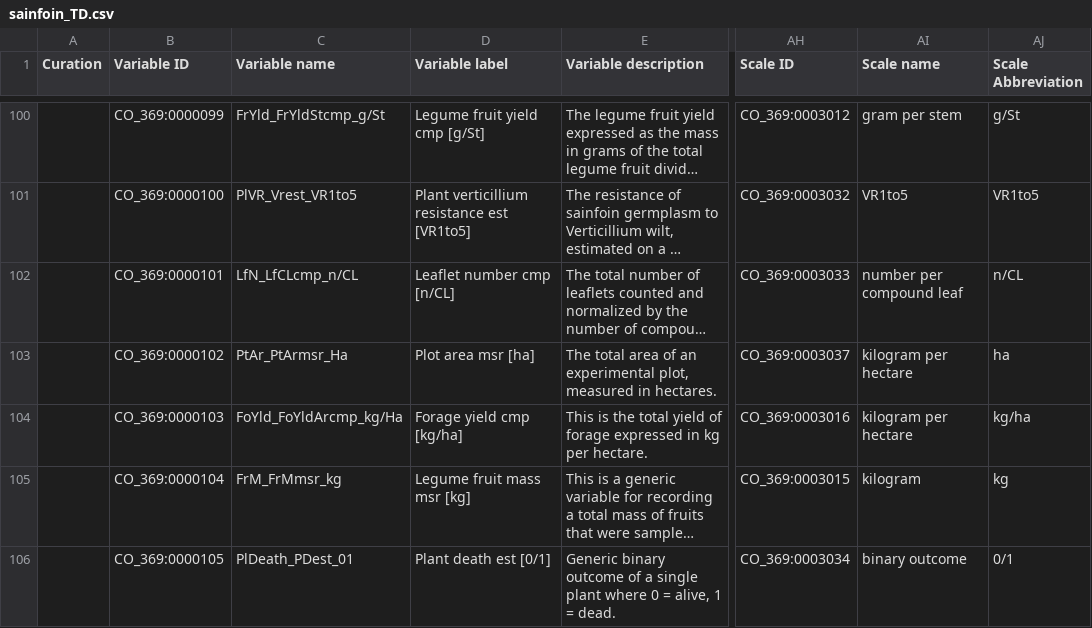
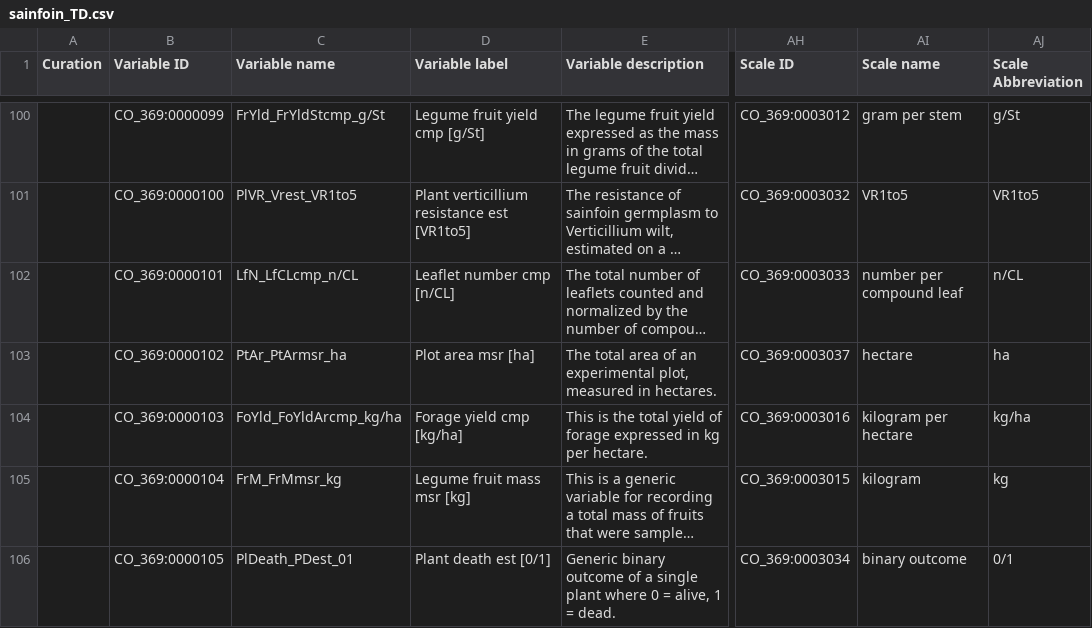
Before and after one commit to Planteome/CO_369-sainfoin-traits, a CSV file: sainfoin_TD.csv, drawn as a sheet; only a part is shown, gaps mark what is left out; long unchanged cells end in …; the diff names each change by its address in the sheet, - before the commit and + after, or states it on an @@ line.

Commit message:
Changed incorrect scale for 'hectare'

```diff
--- a/sainfoin_TD.csv
+++ b/sainfoin_TD.csv
-C103 (Variable name): PtAr_PtArmsr_Ha
+C103 (Variable name): PtAr_PtArmsr_ha
-AI103 (Scale name): kilogram per hectare
+AI103 (Scale name): hectare
-C104 (Variable name): FoYld_FoYldArcmp_kg/Ha
+C104 (Variable name): FoYld_FoYldArcmp_kg/ha
```
